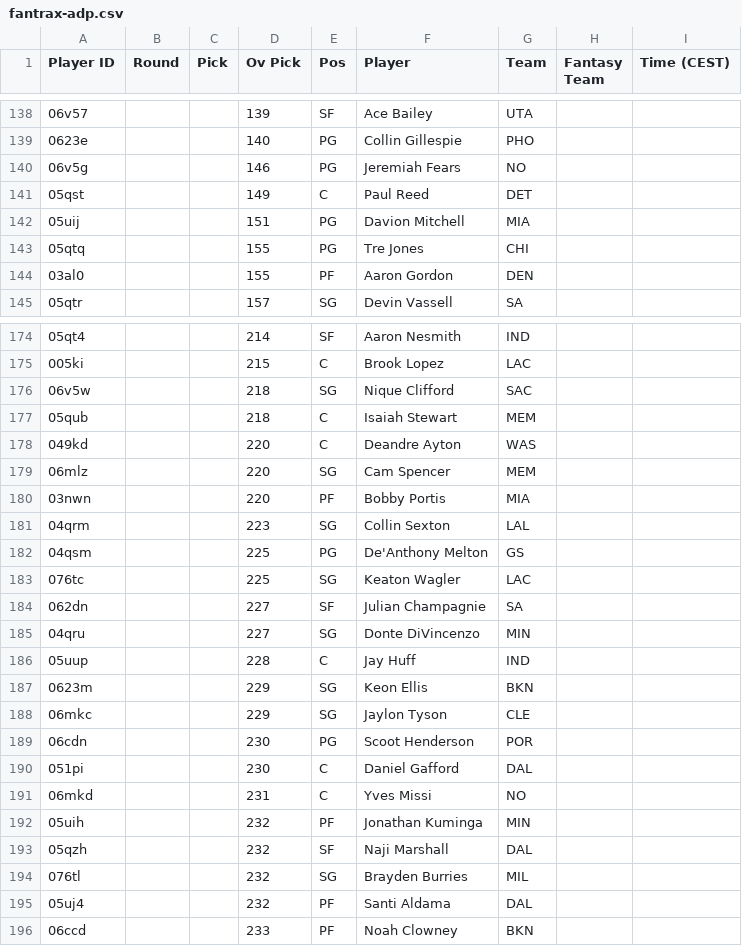
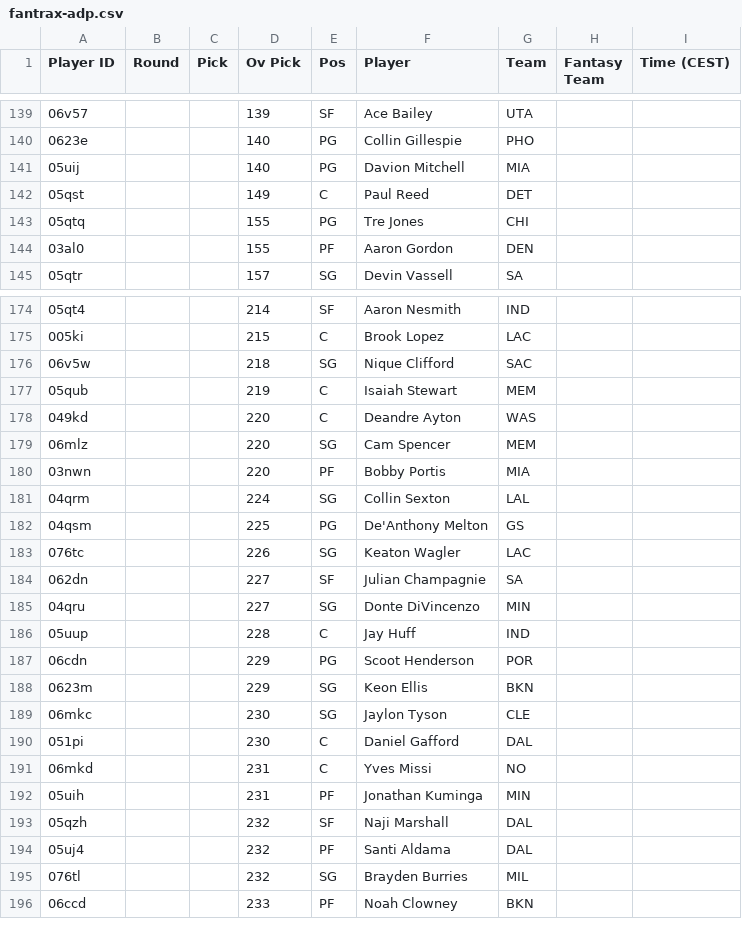
Before and after one commit to Pizzaratops/Citizens-of-Funkytown, a CSV file: projections/data/fantrax-adp.csv, drawn as a sheet; only a part is shown, gaps mark what is left out; the diff covers the shown part only.

```diff
--- a/projections/data/fantrax-adp.csv
+++ b/projections/data/fantrax-adp.csv
@@ -139,5 +140,4 @@
 "0623e","","","140","PG","Collin Gillespie","PHO","",""
-"06v5g","","","146","PG","Jeremiah Fears","NO","",""
+"05uij","","","140","PG","Davion Mitchell","MIA","",""
 "05qst","","","149","C","Paul Reed","DET","",""
-"05uij","","","151","PG","Davion Mitchell","MIA","",""
 "05qtq","","","155","PG","Tre Jones","CHI","",""
@@ -176,3 +176,3 @@
 "06v5w","","","218","SG","Nique Clifford","SAC","",""
-"05qub","","","218","C","Isaiah Stewart","MEM","",""
+"05qub","","","219","C","Isaiah Stewart","MEM","",""
 "049kd","","","220","C","Deandre Ayton","WAS","",""
@@ -180,5 +180,5 @@
 "03nwn","","","220","PF","Bobby Portis","MIA","",""
-"04qrm","","","223","SG","Collin Sexton","LAL","",""
+"04qrm","","","224","SG","Collin Sexton","LAL","",""
 "04qsm","","","225","PG","De'Anthony Melton","GS","",""
-"076tc","","","225","SG","Keaton Wagler","LAC","",""
+"076tc","","","226","SG","Keaton Wagler","LAC","",""
 "062dn","","","227","SF","Julian Champagnie","SA","",""
@@ -186,11 +186,11 @@
 "05uup","","","228","C","Jay Huff","IND","",""
+"06cdn","","","229","PG","Scoot Henderson","POR","",""
 "0623m","","","229","SG","Keon Ellis","BKN","",""
-"06mkc","","","229","SG","Jaylon Tyson","CLE","",""
-"06cdn","","","230","PG","Scoot Henderson","POR","",""
+"06mkc","","","230","SG","Jaylon Tyson","CLE","",""
 "051pi","","","230","C","Daniel Gafford","DAL","",""
 "06mkd","","","231","C","Yves Missi","NO","",""
-"05uih","","","232","PF","Jonathan Kuminga","MIN","",""
+"05uih","","","231","PF","Jonathan Kuminga","MIN","",""
 "05qzh","","","232","SF","Naji Marshall","DAL","",""
+"05uj4","","","232","PF","Santi Aldama","DAL","",""
 "076tl","","","232","SG","Brayden Burries","MIL","",""
-"05uj4","","","232","PF","Santi Aldama","DAL","",""
 "06ccd","","","233","PF","Noah Clowney","BKN","",""
```
Also changed, not shown: 1 added row, 4 moved rows and 7 edited cells elsewhere in this file, 1 other file.
